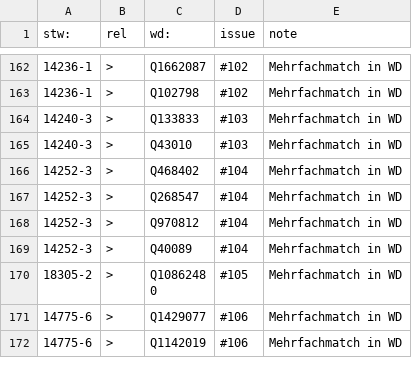
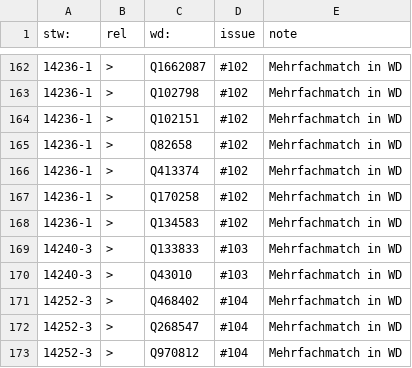
Before and after one commit to zbw/stw-mappings, a CSV file: var/wikidata/exception.add.csv, drawn as a sheet; only a part is shown, gaps mark what is left out; the shorter side is filled out with more unchanged rows.

Commit message:
Update exception.add.csv

```diff
--- a/var/wikidata/exception.add.csv
+++ b/var/wikidata/exception.add.csv
@@ -163,2 +163,7 @@ stw:,rel,wd:,issue,note
 14236-1,>,Q102798,#102,Mehrfachmatch in WD
+14236-1,>,Q102151,#102,Mehrfachmatch in WD
+14236-1,>,Q82658,#102,Mehrfachmatch in WD
+14236-1,>,Q413374,#102,Mehrfachmatch in WD
+14236-1,>,Q170258,#102,Mehrfachmatch in WD
+14236-1,>,Q134583,#102,Mehrfachmatch in WD
 14240-3,>,Q133833,#103,Mehrfachmatch in WD
```
